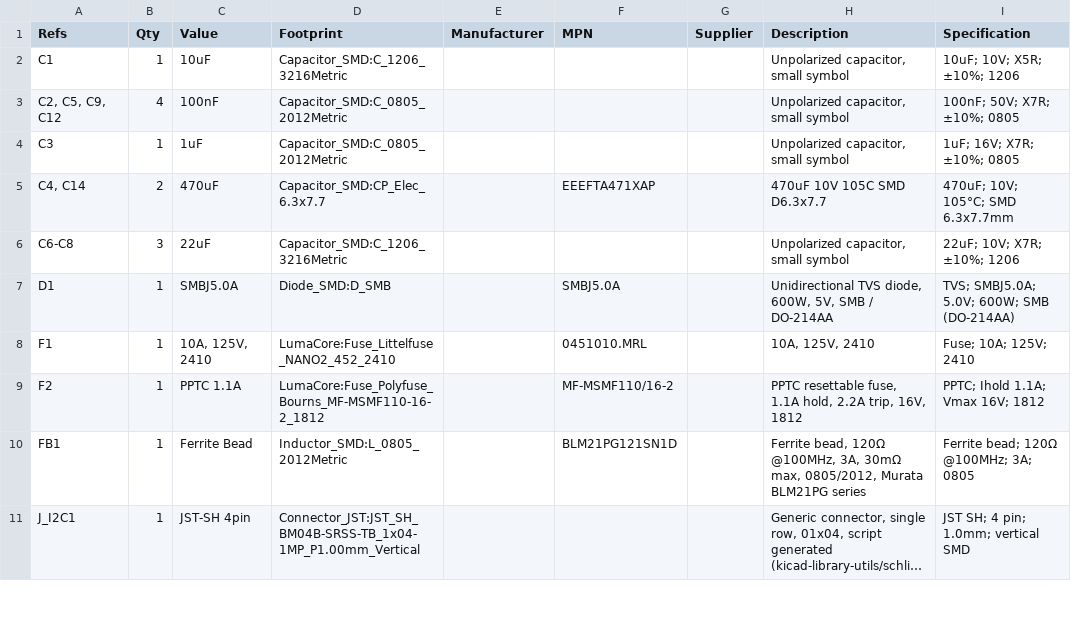
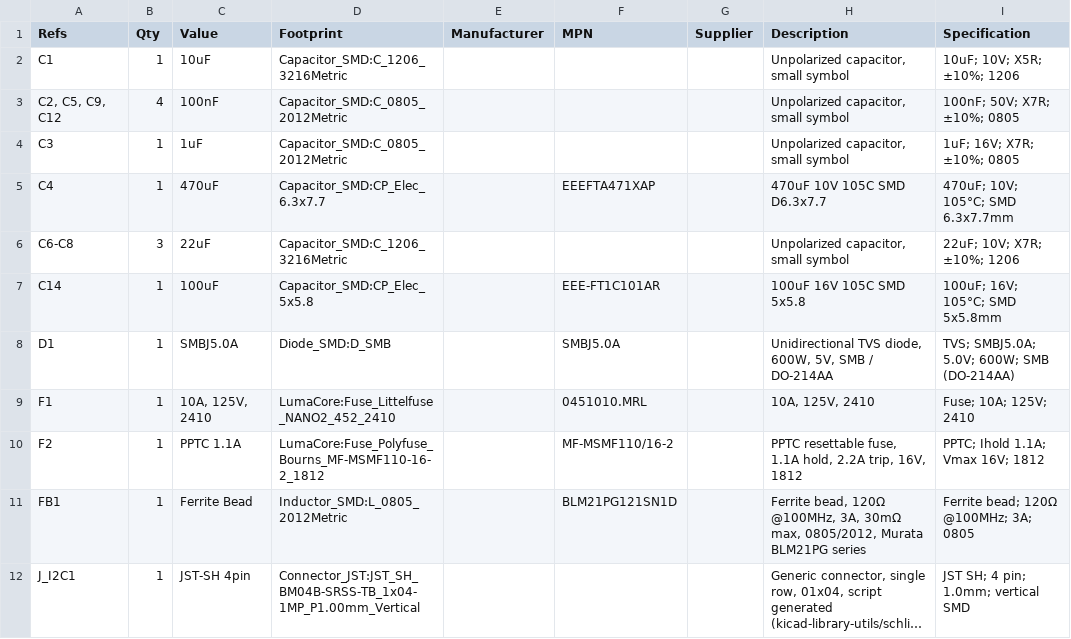
Before and after one commit to thleontev/engineering, a CSV file: fire-lamp/pcb/production/LumaCore-S3-PWR-R2.1-BOM.csv, drawn as a sheet; only a part is shown; long unchanged cells end in ….

```diff
--- a/fire-lamp/pcb/production/LumaCore-S3-PWR-R2.1-BOM.csv
+++ b/fire-lamp/pcb/production/LumaCore-S3-PWR-R2.1-BOM.csv
@@ -4,4 +4,5 @@
 "C3","1","1uF","Capacitor_SMD:C_0805_2012Metric","","","","Unpolarized capacitor, small symbol","1uF; 16V; X7R; ±10%; 0805"
-"C4, C14","2","470uF","Capacitor_SMD:CP_Elec_6.3x7.7","","EEEFTA471XAP","","470uF 10V 105C SMD D6.3x7.7","470uF; 10V; 105°C; SMD 6.3x7.7mm"
+"C4","1","470uF","Capacitor_SMD:CP_Elec_6.3x7.7","","EEEFTA471XAP","","470uF 10V 105C SMD D6.3x7.7","470uF; 10V; 105°C; SMD 6.3x7.7mm"
 "C6-C8","3","22uF","Capacitor_SMD:C_1206_3216Metric","","","","Unpolarized capacitor, small symbol","22uF; 10V; X7R; ±10%; 1206"
+"C14","1","100uF","Capacitor_SMD:CP_Elec_5x5.8","","EEE-FT1C101AR","","100uF 16V 105C SMD 5x5.8","100uF; 16V; 105°C; SMD 5x5.8mm"
 "D1","1","SMBJ5.0A","Diode_SMD:D_SMB","","SMBJ5.0A","","Unidirectional TVS diode, 600W, 5V, SMB / DO-214AA","TVS; SMBJ5.0A; 5.0V; 600W; SMB (DO-214AA)"
```
Also changed, not shown: fire-lamp/pcb/production/LumaCore-S3-PWR-R2.1-SMT-Positions-all-pos.csv, 23 other files.
